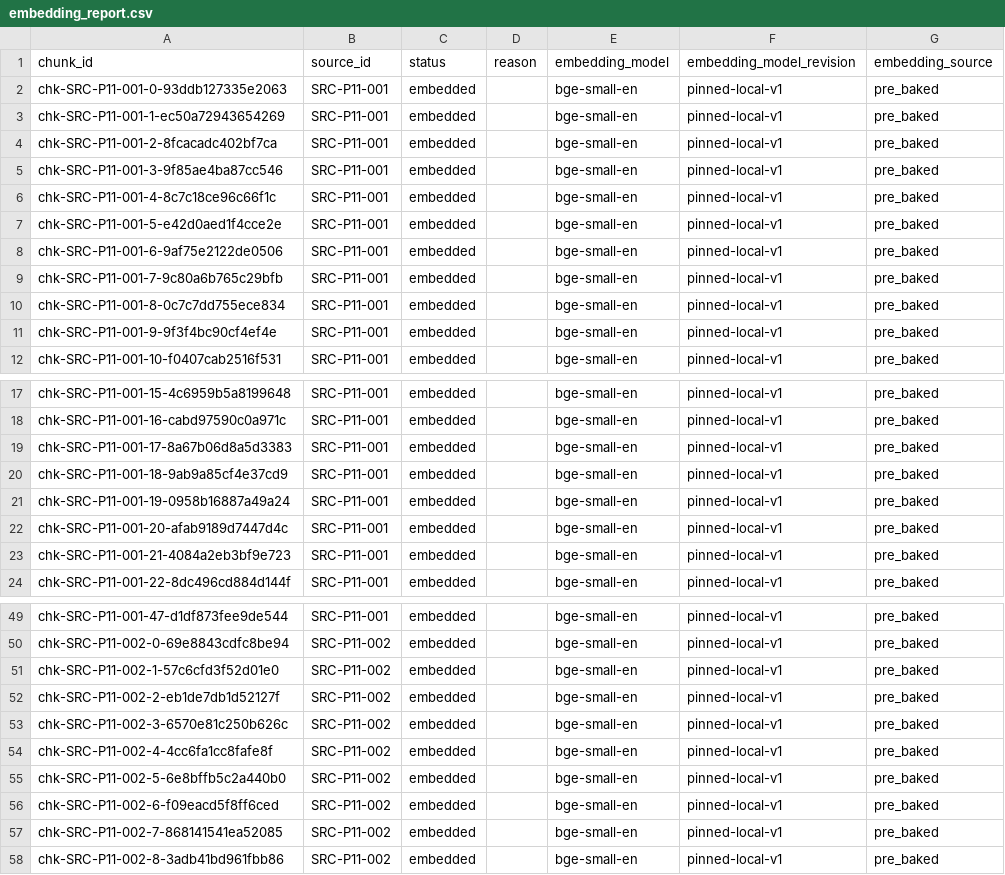
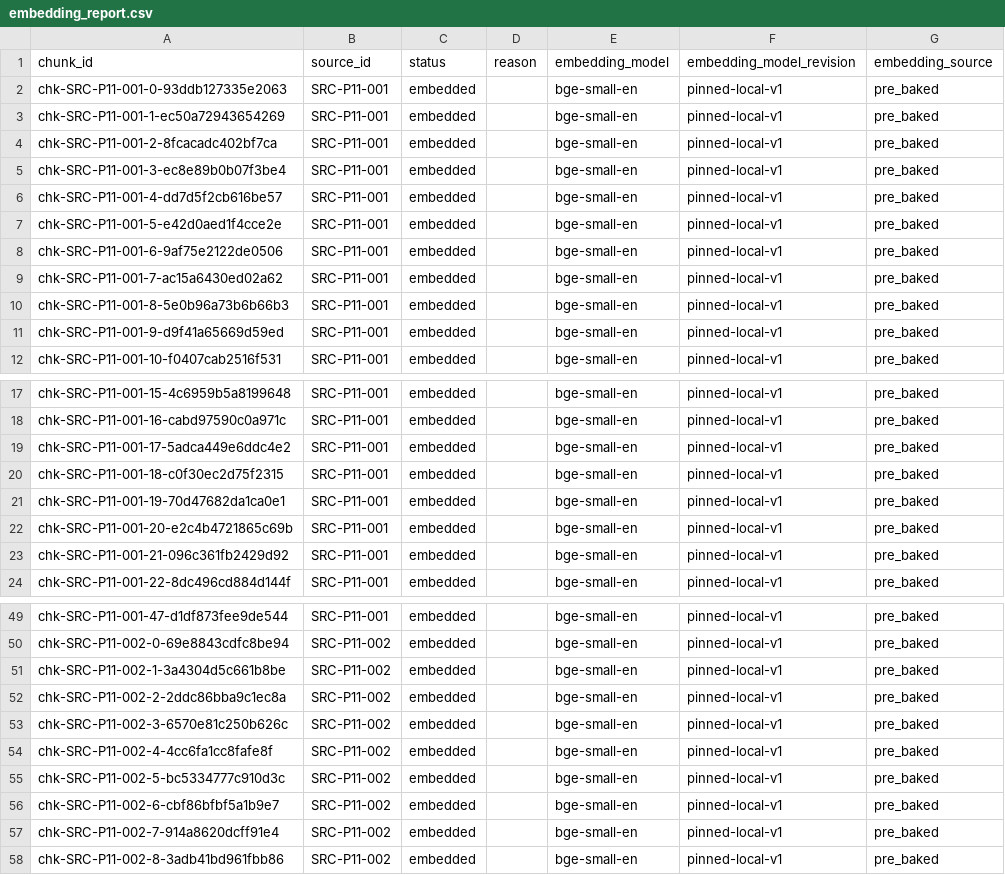
Before and after one commit to anchit98/groww_fund_gen.AI, a CSV file: phase1_4_2/reports/embedding_report.csv, drawn as a sheet; only a part is shown, gaps mark what is left out; the diff covers the shown part only.

```diff
--- a/phase1_4_2/reports/embedding_report.csv
+++ b/phase1_4_2/reports/embedding_report.csv
@@ -4,9 +4,9 @@ chk-SRC-P11-001-1-ec50a72943654269,SRC-P11-001,embedded,,bge-small-en,pinned-loc
 chk-SRC-P11-001-2-8fcacadc402bf7ca,SRC-P11-001,embedded,,bge-small-en,pinned-local-v1,pre_baked
-chk-SRC-P11-001-3-9f85ae4ba87cc546,SRC-P11-001,embedded,,bge-small-en,pinned-local-v1,pre_baked
-chk-SRC-P11-001-4-8c7c18ce96c66f1c,SRC-P11-001,embedded,,bge-small-en,pinned-local-v1,pre_baked
+chk-SRC-P11-001-3-ec8e89b0b07f3be4,SRC-P11-001,embedded,,bge-small-en,pinned-local-v1,pre_baked
+chk-SRC-P11-001-4-dd7d5f2cb616be57,SRC-P11-001,embedded,,bge-small-en,pinned-local-v1,pre_baked
 chk-SRC-P11-001-5-e42d0aed1f4cce2e,SRC-P11-001,embedded,,bge-small-en,pinned-local-v1,pre_baked
 chk-SRC-P11-001-6-9af75e2122de0506,SRC-P11-001,embedded,,bge-small-en,pinned-local-v1,pre_baked
-chk-SRC-P11-001-7-9c80a6b765c29bfb,SRC-P11-001,embedded,,bge-small-en,pinned-local-v1,pre_baked
-chk-SRC-P11-001-8-0c7c7dd755ece834,SRC-P11-001,embedded,,bge-small-en,pinned-local-v1,pre_baked
-chk-SRC-P11-001-9-9f3f4bc90cf4ef4e,SRC-P11-001,embedded,,bge-small-en,pinned-local-v1,pre_baked
+chk-SRC-P11-001-7-ac15a6430ed02a62,SRC-P11-001,embedded,,bge-small-en,pinned-local-v1,pre_baked
+chk-SRC-P11-001-8-5e0b96a73b6b66b3,SRC-P11-001,embedded,,bge-small-en,pinned-local-v1,pre_baked
+chk-SRC-P11-001-9-d9f41a65669d59ed,SRC-P11-001,embedded,,bge-small-en,pinned-local-v1,pre_baked
 chk-SRC-P11-001-10-f0407cab2516f531,SRC-P11-001,embedded,,bge-small-en,pinned-local-v1,pre_baked
@@ -18,7 +18,7 @@ chk-SRC-P11-001-15-4c6959b5a8199648,SRC-P11-001,embedded,,bge-small-en,pinned-lo
 chk-SRC-P11-001-16-cabd97590c0a971c,SRC-P11-001,embedded,,bge-small-en,pinned-local-v1,pre_baked
-chk-SRC-P11-001-17-8a67b06d8a5d3383,SRC-P11-001,embedded,,bge-small-en,pinned-local-v1,pre_baked
-chk-SRC-P11-001-18-9ab9a85cf4e37cd9,SRC-P11-001,embedded,,bge-small-en,pinned-local-v1,pre_baked
-chk-SRC-P11-001-19-0958b16887a49a24,SRC-P11-001,embedded,,bge-small-en,pinned-local-v1,pre_baked
-chk-SRC-P11-001-20-afab9189d7447d4c,SRC-P11-001,embedded,,bge-small-en,pinned-local-v1,pre_baked
-chk-SRC-P11-001-21-4084a2eb3bf9e723,SRC-P11-001,embedded,,bge-small-en,pinned-local-v1,pre_baked
+chk-SRC-P11-001-17-5adca449e6ddc4e2,SRC-P11-001,embedded,,bge-small-en,pinned-local-v1,pre_baked
+chk-SRC-P11-001-18-c0f30ec2d75f2315,SRC-P11-001,embedded,,bge-small-en,pinned-local-v1,pre_baked
+chk-SRC-P11-001-19-70d47682da1ca0e1,SRC-P11-001,embedded,,bge-small-en,pinned-local-v1,pre_baked
+chk-SRC-P11-001-20-e2c4b4721865c69b,SRC-P11-001,embedded,,bge-small-en,pinned-local-v1,pre_baked
+chk-SRC-P11-001-21-096c361fb2429d92,SRC-P11-001,embedded,,bge-small-en,pinned-local-v1,pre_baked
 chk-SRC-P11-001-22-8dc496cd884d144f,SRC-P11-001,embedded,,bge-small-en,pinned-local-v1,pre_baked
@@ -50,9 +50,9 @@ chk-SRC-P11-001-47-d1df873fee9de544,SRC-P11-001,embedded,,bge-small-en,pinned-lo
 chk-SRC-P11-002-0-69e8843cdfc8be94,SRC-P11-002,embedded,,bge-small-en,pinned-local-v1,pre_baked
-chk-SRC-P11-002-1-57c6cfd3f52d01e0,SRC-P11-002,embedded,,bge-small-en,pinned-local-v1,pre_baked
-chk-SRC-P11-002-2-eb1de7db1d52127f,SRC-P11-002,embedded,,bge-small-en,pinned-local-v1,pre_baked
+chk-SRC-P11-002-1-3a4304d5c661b8be,SRC-P11-002,embedded,,bge-small-en,pinned-local-v1,pre_baked
+chk-SRC-P11-002-2-2ddc86bba9c1ec8a,SRC-P11-002,embedded,,bge-small-en,pinned-local-v1,pre_baked
 chk-SRC-P11-002-3-6570e81c250b626c,SRC-P11-002,embedded,,bge-small-en,pinned-local-v1,pre_baked
 chk-SRC-P11-002-4-4cc6fa1cc8fafe8f,SRC-P11-002,embedded,,bge-small-en,pinned-local-v1,pre_baked
-chk-SRC-P11-002-5-6e8bffb5c2a440b0,SRC-P11-002,embedded,,bge-small-en,pinned-local-v1,pre_baked
-chk-SRC-P11-002-6-f09eacd5f8ff6ced,SRC-P11-002,embedded,,bge-small-en,pinned-local-v1,pre_baked
-chk-SRC-P11-002-7-868141541ea52085,SRC-P11-002,embedded,,bge-small-en,pinned-local-v1,pre_baked
+chk-SRC-P11-002-5-bc5334777c910d3c,SRC-P11-002,embedded,,bge-small-en,pinned-local-v1,pre_baked
+chk-SRC-P11-002-6-cbf86bfbf5a1b9e7,SRC-P11-002,embedded,,bge-small-en,pinned-local-v1,pre_baked
+chk-SRC-P11-002-7-914a8620dcff91e4,SRC-P11-002,embedded,,bge-small-en,pinned-local-v1,pre_baked
 chk-SRC-P11-002-8-3adb41bd961fbb86,SRC-P11-002,embedded,,bge-small-en,pinned-local-v1,pre_baked
```
Also changed, not shown: 61 edited cells elsewhere in this file, phase1_1/reports/source_validation_report.csv, phase1_2/reports/parse_report.csv, 24 other files.
